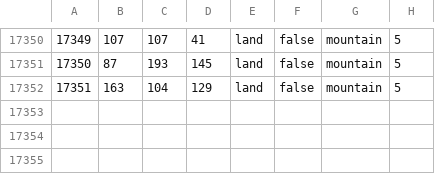
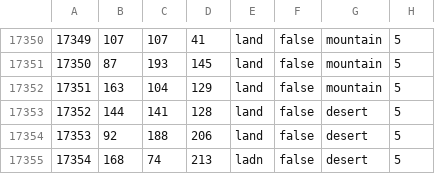
Before and after one commit to Cold-War-Iron-Curtain-Dev-Team/ColdWarIronCurtain, a CSV file: Cold War Iron Curtain/map/definition.csv, drawn as a sheet; only a part is shown, gaps mark what is left out; the diff names each change by its address in the sheet, - before the commit and + after, or states it on an @@ line.

```diff
--- a/Cold War Iron Curtain/map/definition.csv
+++ b/Cold War Iron Curtain/map/definition.csv
+row 17353: 17352 | 144 | 141 | 128 | land | false | desert | 5
+row 17354: 17353 | 92 | 188 | 206 | land | false | desert | 5
+row 17355: 17354 | 168 | 74 | 213 | ladn | false | desert | 5
```
Also changed, not shown: 5 other files.
